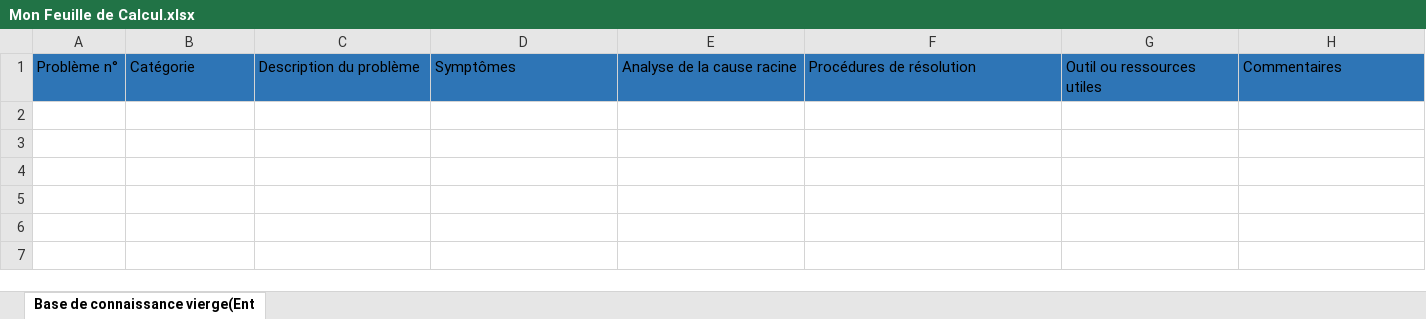
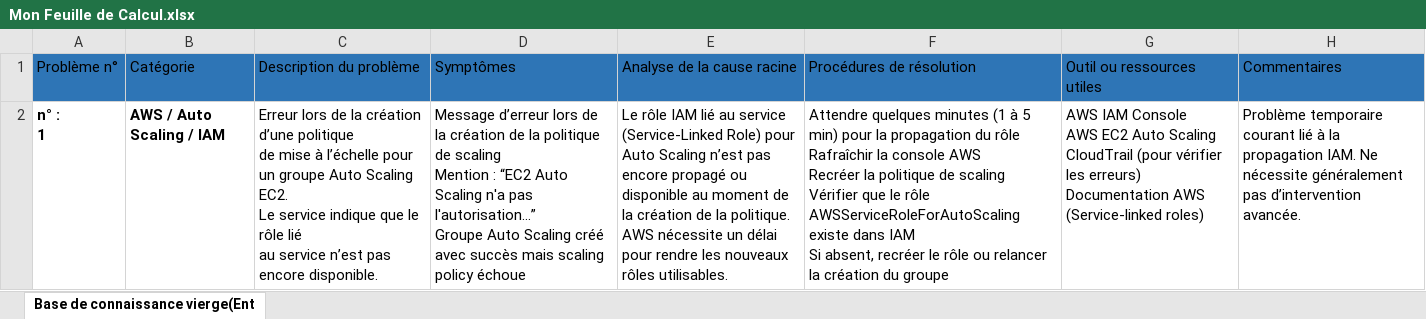
Before and after one commit to cherif07-hane/Probleme_Resolu, an Excel workbook: Mon Feuille de Calcul.xlsx, sheet Base de connaissance vierge(Ent, drawn as a sheet; values as stored, in another font and other column widths than the file's, no borders; ↵ is a line break in a cell; the diff names each change by its address in the sheet, - before the commit and + after, or states it on an @@ line.

Commit message:
fonctionnalite : ajouter le premier probleme rencontre

```diff
--- a/Mon Feuille de Calcul.xlsx (sheet Base de connaissance vierge(Ent)
+++ b/Mon Feuille de Calcul.xlsx (sheet Base de connaissance vierge(Ent)
+row 2: n° : ↵ 1 | AWS / Auto Scaling / IAM | Erreur lors de la création d’une politique ↵ de mise à l’échelle pour un groupe Auto Scaling EC2. ↵ Le service indique que le rôle lié ↵ au service n’est pas encore disponible. | Message d’erreur lors de la création de la politique de scaling ↵ Mention : “EC2 Auto Scaling n'a pas l'autorisation…” ↵ Groupe Auto Scaling créé avec succès mais scaling policy échoue | Le rôle IAM lié au service (Service-Linked Role) pour Auto Scaling n’est pas encore propagé ou disponible au moment de la création de la politique. AWS nécessite un délai pour rendre les nouveaux rôles utilisables. | Attendre quelques minutes (1 à 5 min) pour la propagation du rôle ↵ Rafraîchir la console AWS ↵ Recréer la politique de scaling ↵ Vérifier que le rôle AWSServiceRoleForAutoScaling existe dans IAM ↵ Si absent, recréer le rôle ou relancer la création du groupe | AWS IAM Console ↵ AWS EC2 Auto Scaling ↵ CloudTrail (pour vérifier les erreurs) ↵ Documentation AWS (Service-linked roles) | Problème temporaire courant lié à la propagation IAM. Ne nécessite généralement pas d’intervention avancée.
```
